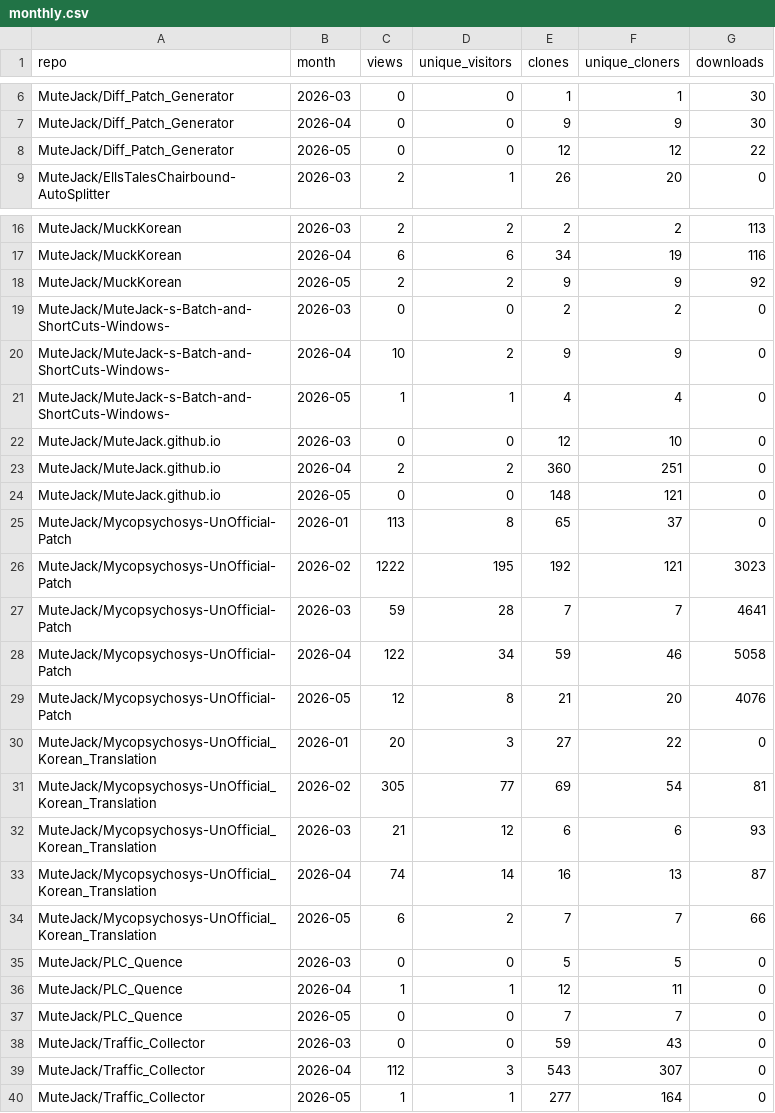
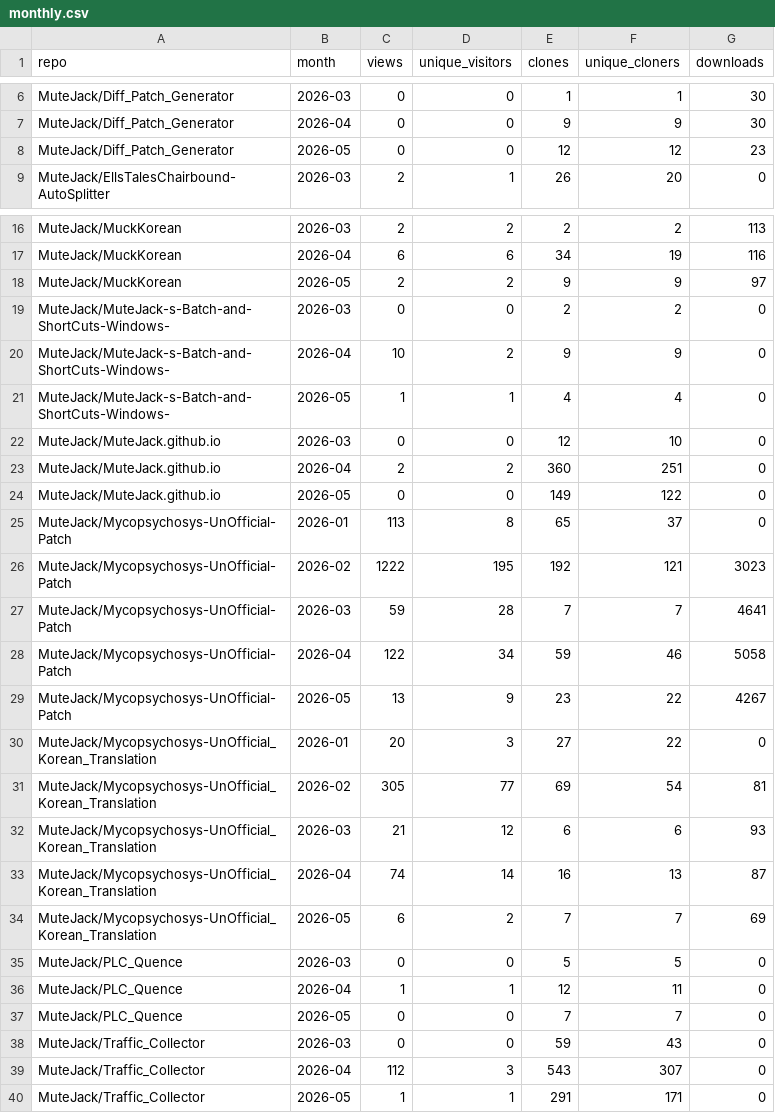
Before and after one commit to MuteJack/Traffic_Collector, a CSV file: stats/monthly.csv, drawn as a sheet; only a part is shown, gaps mark what is left out.

```diff
--- a/stats/monthly.csv
+++ b/stats/monthly.csv
@@ -7,3 +7,3 @@ MuteJack/Diff_Patch_Generator,2026-03,0,0,1,1,30
 MuteJack/Diff_Patch_Generator,2026-04,0,0,9,9,30
-MuteJack/Diff_Patch_Generator,2026-05,0,0,12,12,22
+MuteJack/Diff_Patch_Generator,2026-05,0,0,12,12,23
 MuteJack/EllsTalesChairbound-AutoSplitter,2026-03,2,1,26,20,0
@@ -17,3 +17,3 @@ MuteJack/MuckKorean,2026-03,2,2,2,2,113
 MuteJack/MuckKorean,2026-04,6,6,34,19,116
-MuteJack/MuckKorean,2026-05,2,2,9,9,92
+MuteJack/MuckKorean,2026-05,2,2,9,9,97
 MuteJack/MuteJack-s-Batch-and-ShortCuts-Windows-,2026-03,0,0,2,2,0
@@ -23,3 +23,3 @@ MuteJack/MuteJack.github.io,2026-03,0,0,12,10,0
 MuteJack/MuteJack.github.io,2026-04,2,2,360,251,0
-MuteJack/MuteJack.github.io,2026-05,0,0,148,121,0
+MuteJack/MuteJack.github.io,2026-05,0,0,149,122,0
 MuteJack/Mycopsychosys-UnOfficial-Patch,2026-01,113,8,65,37,0
@@ -28,3 +28,3 @@ MuteJack/Mycopsychosys-UnOfficial-Patch,2026-03,59,28,7,7,4641
 MuteJack/Mycopsychosys-UnOfficial-Patch,2026-04,122,34,59,46,5058
-MuteJack/Mycopsychosys-UnOfficial-Patch,2026-05,12,8,21,20,4076
+MuteJack/Mycopsychosys-UnOfficial-Patch,2026-05,13,9,23,22,4267
 MuteJack/Mycopsychosys-UnOfficial_Korean_Translation,2026-01,20,3,27,22,0
@@ -33,3 +33,3 @@ MuteJack/Mycopsychosys-UnOfficial_Korean_Translation,2026-03,21,12,6,6,93
 MuteJack/Mycopsychosys-UnOfficial_Korean_Translation,2026-04,74,14,16,13,87
-MuteJack/Mycopsychosys-UnOfficial_Korean_Translation,2026-05,6,2,7,7,66
+MuteJack/Mycopsychosys-UnOfficial_Korean_Translation,2026-05,6,2,7,7,69
 MuteJack/PLC_Quence,2026-03,0,0,5,5,0
@@ -39,2 +39,2 @@ MuteJack/Traffic_Collector,2026-03,0,0,59,43,0
 MuteJack/Traffic_Collector,2026-04,112,3,543,307,0
-MuteJack/Traffic_Collector,2026-05,1,1,277,164,0
+MuteJack/Traffic_Collector,2026-05,1,1,291,171,0
```
Also changed, not shown: stats/releases_daily.csv, stats/traffic_clones.csv, 5 other files.
